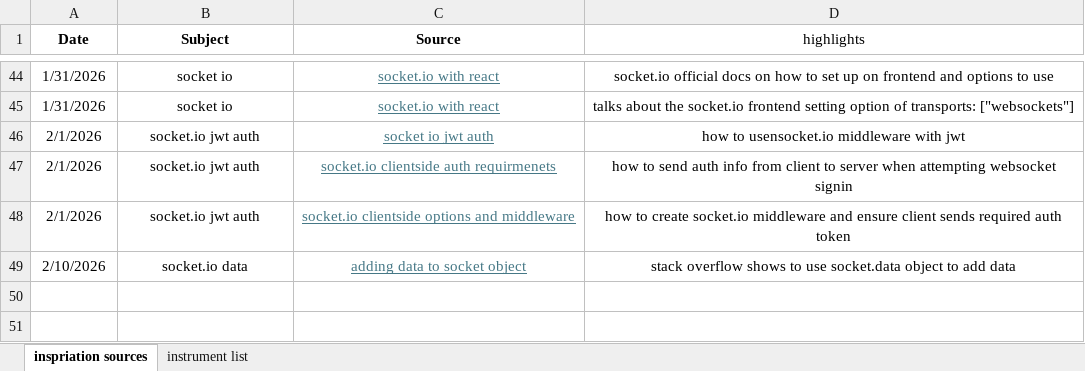
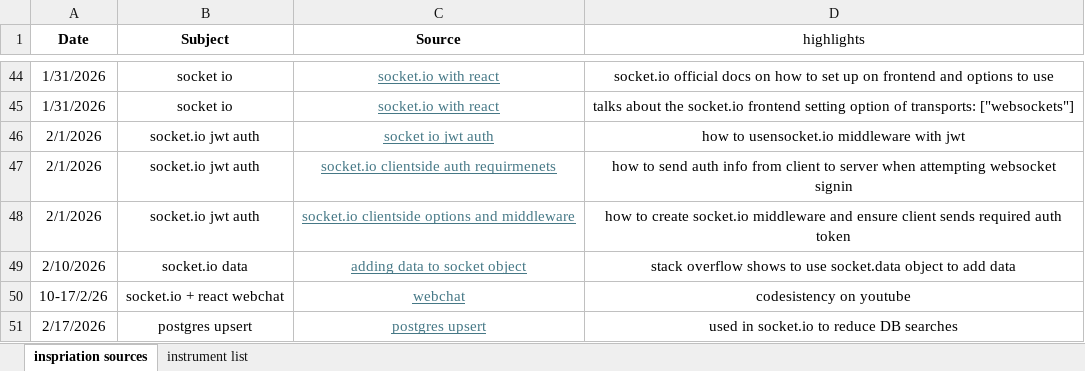
Before and after one commit to TheGreatGit/Music_Tutor_Project, an Excel workbook: docs/resource log.xlsx, sheet inspriation sources, drawn as a sheet; only a part is shown, gaps mark what is left out; values as stored, in another font and other column widths than the file's, no borders; the diff names each change by its address in the sheet, - before the commit and + after, or states it on an @@ line.

Commit message:
socket.io message DB persisence
added code to persist messages to DB. Added two new DB tables with constrainsts.  Added query logic in to the socket..on('chat_message') event in the server i.e. how the server responds when it receives a message from client's ChatWindow.  Too tired to add more notes. Need to get the ChatWondow component to fetch chst hostory on opening and also reformat appearance as per tsupervisor feedback

```diff
--- a/docs/resource log.xlsx (sheet inspriation sources)
+++ b/docs/resource log.xlsx (sheet inspriation sources)
+row 50: 10-17/2/26 | socket.io + react webchat | webchat | codesistency on youtube
+row 51: 2/17/2026 | postgres upsert | postgres upsert | used in socket.io to reduce DB searches
```
Also changed, not shown: 5 other files.
